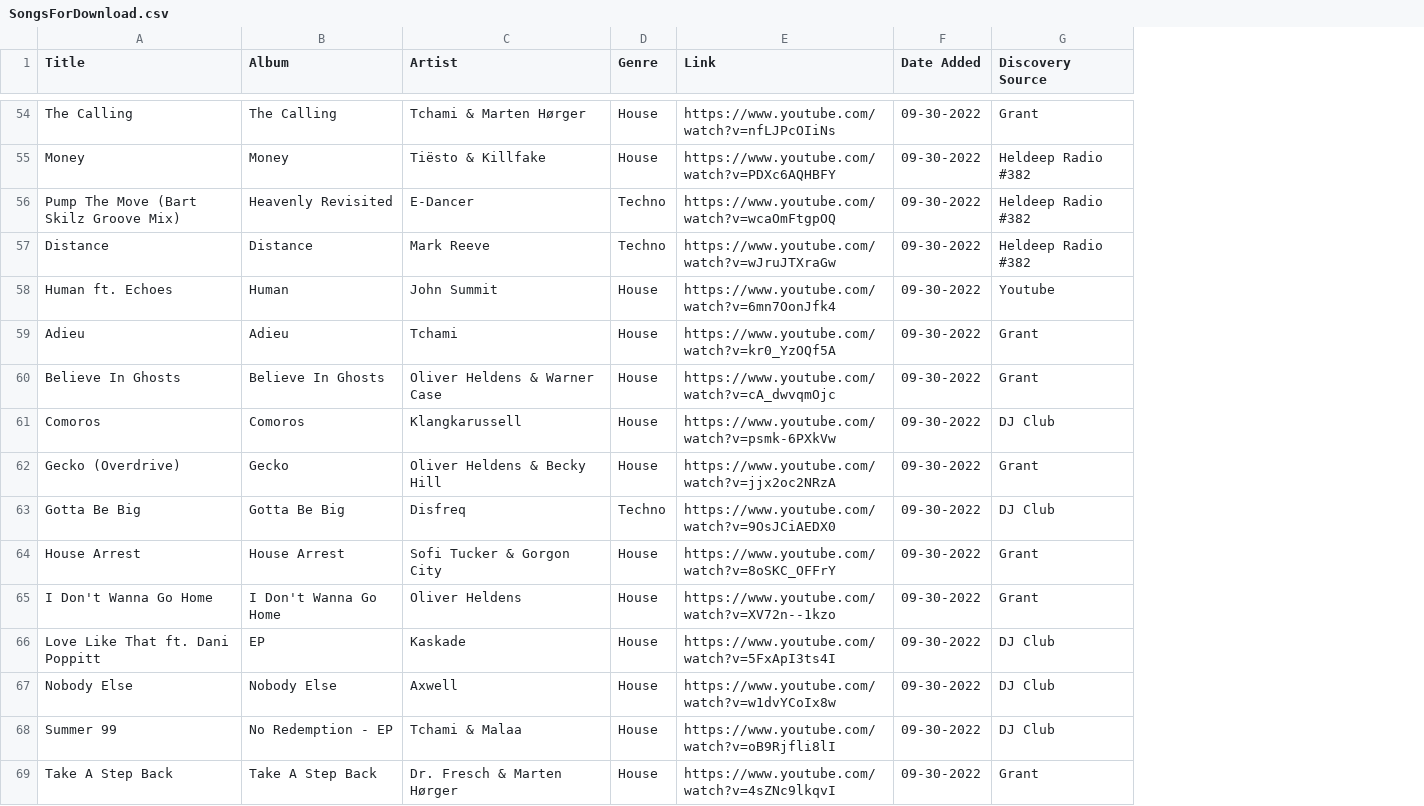
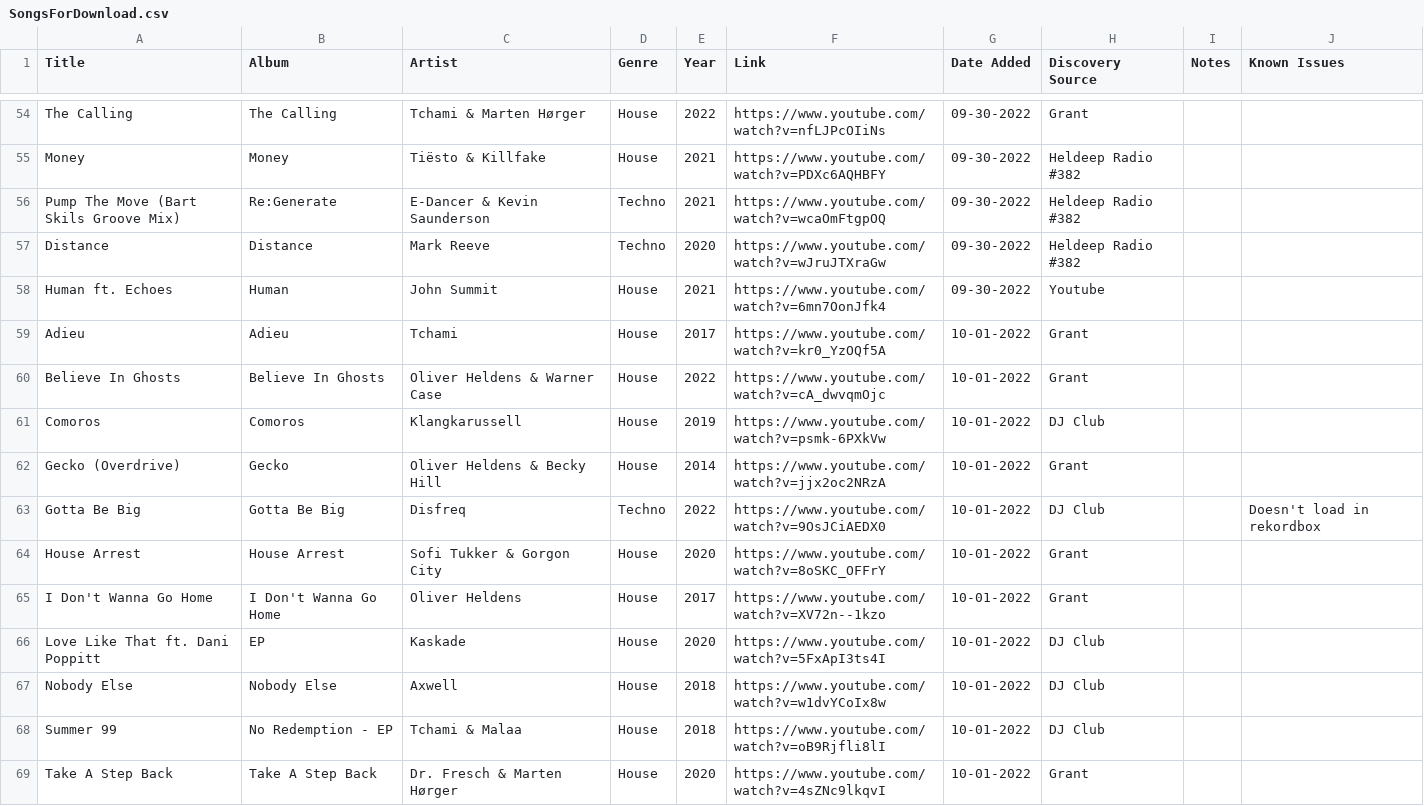
Before and after one commit to benroywillis/MusicGenesis, a CSV file: SongsForDownload.csv, drawn as a sheet; only a part is shown, gaps mark what is left out; addresses are those after the commit; the diff covers the shown part only; the diff names each change by its address in the sheet, - before the commit and + after, or states it on an @@ line.

Commit message:
Some artist and album name corrections, and addition of the year column

```diff
--- a/SongsForDownload.csv
+++ b/SongsForDownload.csv
+column E (Year), rows 54-69: 2022 | 2021 | 2021 | 2020 | 2021 | 2017 | 2022 | 2019 | 2014 | 2022 | 2020 | 2017 | 2020 | 2018 | 2018 | 2020
+column I (Notes), empty
+column J (Known Issues), row 63: Doesn't load in rekordbox
-A56 (Title): Pump The Move (Bart Skilz Groove Mix)
+A56 (Title): Pump The Move (Bart Skils Groove Mix)
-B56 (Album): Heavenly Revisited
+B56 (Album): Re:Generate
-C56 (Artist): E-Dancer
+C56 (Artist): E-Dancer & Kevin Saunderson
-G59:G69 (Date Added): 09-30-2022
+G59:G69 (Date Added): 10-01-2022
-C64 (Artist): Sofi Tucker & Gorgon City
+C64 (Artist): Sofi Tukker & Gorgon City
```
Also changed, not shown: 15 added rows and 15 edited cells elsewhere in this file.
